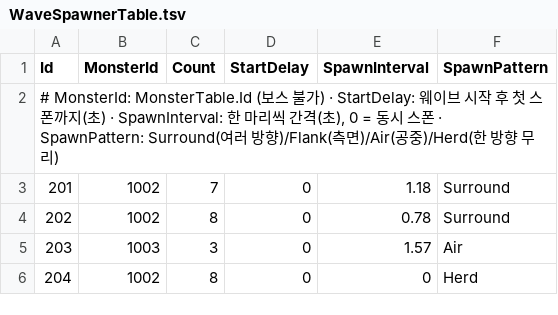
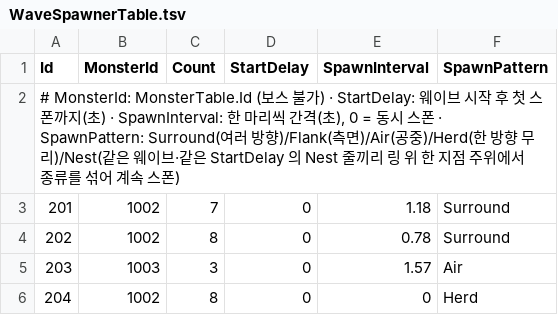
Before and after one commit to KooHoo-Dev/3rd_3D_1-3D-Project-team_even, a TSV file: Assets/StreamingAssets/Tables/WaveSpawnerTable.tsv, drawn as a sheet; only a part is shown.

```diff
--- a/Assets/StreamingAssets/Tables/WaveSpawnerTable.tsv
+++ b/Assets/StreamingAssets/Tables/WaveSpawnerTable.tsv
@@ -1,3 +1,3 @@
 Id	MonsterId	Count	StartDelay	SpawnInterval	SpawnPattern
-# MonsterId: MonsterTable.Id (보스 불가)  ·  StartDelay: 웨이브 시작 후 첫 스폰까지(초)  ·  SpawnInterval: 한 마리씩 간격(초), 0 = 동시 스폰  ·  SpawnPattern: Surround(여러 방향)/Flank(측면)/Air(공중)/Herd(한 방향 무리)
+# MonsterId: MonsterTable.Id (보스 불가)  ·  StartDelay: 웨이브 시작 후 첫 스폰까지(초)  ·  SpawnInterval: 한 마리씩 간격(초), 0 = 동시 스폰  ·  SpawnPattern: Surround(여러 방향)/Flank(측면)/Air(공중)/Herd(한 방향 무리)/Nest(같은 웨이브·같은 StartDelay 의 Nest 줄끼리 링 위 한 지점 주위에서 종류를 섞어 계속 스폰)
 201	1002	7	0	1.18	Surround
```
Also changed, not shown: 13 other files.
